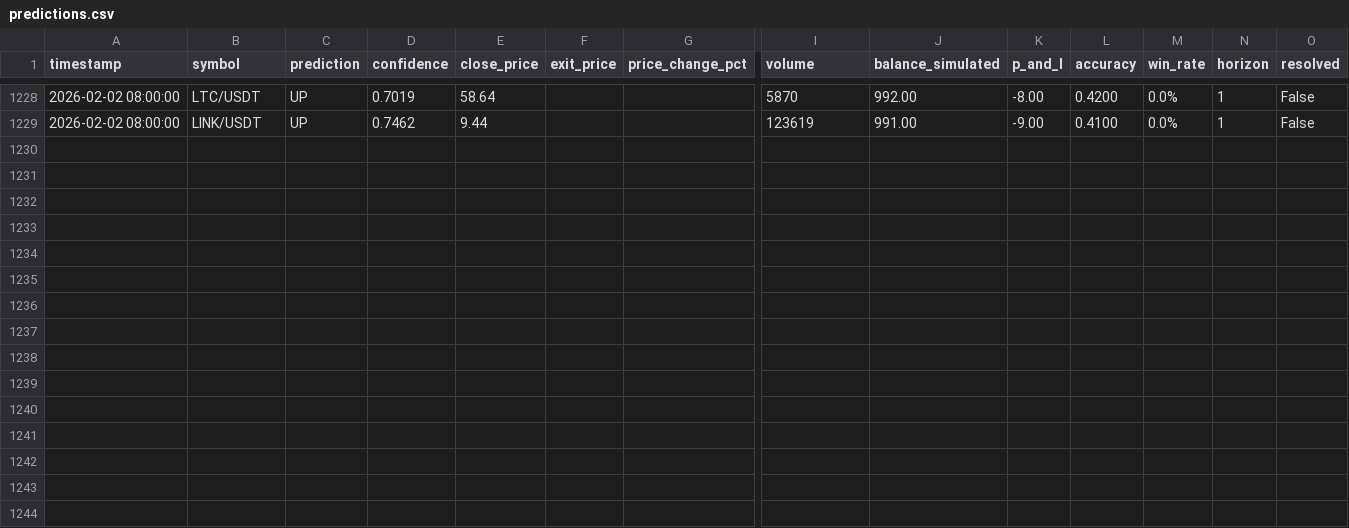
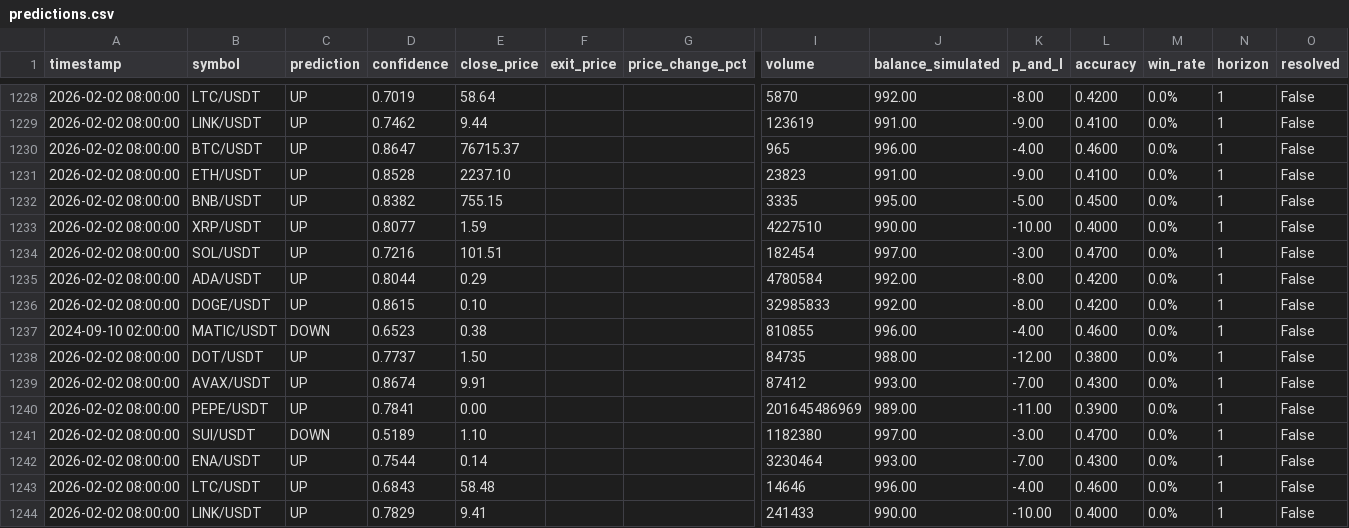
Before and after one commit to Dies21/ai-trading-dashboard, a CSV file: logs/predictions.csv, drawn as a sheet; only a part is shown, gaps mark what is left out; rows hold the shown columns only; the diff names each change by its address in the sheet, - before the commit and + after, or states it on an @@ line.

Commit message:
auto-update: predictions 2026-02-02 09:29

```diff
--- a/logs/predictions.csv
+++ b/logs/predictions.csv
+row 1230: 2026-02-02 08:00:00 | BTC/USDT | UP | 0.8647 | 76715.37 |  |  | 965 | 996.00 | -4.00 | 0.4600 | 0.0% | 1 | False
+row 1231: 2026-02-02 08:00:00 | ETH/USDT | UP | 0.8528 | 2237.10 |  |  | 23823 | 991.00 | -9.00 | 0.4100 | 0.0% | 1 | False
+row 1232: 2026-02-02 08:00:00 | BNB/USDT | UP | 0.8382 | 755.15 |  |  | 3335 | 995.00 | -5.00 | 0.4500 | 0.0% | 1 | False
+row 1233: 2026-02-02 08:00:00 | XRP/USDT | UP | 0.8077 | 1.59 |  |  | 4227510 | 990.00 | -10.00 | 0.4000 | 0.0% | 1 | False
+row 1234: 2026-02-02 08:00:00 | SOL/USDT | UP | 0.7216 | 101.51 |  |  | 182454 | 997.00 | -3.00 | 0.4700 | 0.0% | 1 | False
+row 1235: 2026-02-02 08:00:00 | ADA/USDT | UP | 0.8044 | 0.29 |  |  | 4780584 | 992.00 | -8.00 | 0.4200 | 0.0% | 1 | False
+row 1236: 2026-02-02 08:00:00 | DOGE/USDT | UP | 0.8615 | 0.10 |  |  | 32985833 | 992.00 | -8.00 | 0.4200 | 0.0% | 1 | False
+row 1237: 2024-09-10 02:00:00 | MATIC/USDT | DOWN | 0.6523 | 0.38 |  |  | 810855 | 996.00 | -4.00 | 0.4600 | 0.0% | 1 | False
+row 1238: 2026-02-02 08:00:00 | DOT/USDT | UP | 0.7737 | 1.50 |  |  | 84735 | 988.00 | -12.00 | 0.3800 | 0.0% | 1 | False
+row 1239: 2026-02-02 08:00:00 | AVAX/USDT | UP | 0.8674 | 9.91 |  |  | 87412 | 993.00 | -7.00 | 0.4300 | 0.0% | 1 | False
+row 1240: 2026-02-02 08:00:00 | PEPE/USDT | UP | 0.7841 | 0.00 |  |  | 201645486969 | 989.00 | -11.00 | 0.3900 | 0.0% | 1 | False
+row 1241: 2026-02-02 08:00:00 | SUI/USDT | DOWN | 0.5189 | 1.10 |  |  | 1182380 | 997.00 | -3.00 | 0.4700 | 0.0% | 1 | False
+row 1242: 2026-02-02 08:00:00 | ENA/USDT | UP | 0.7544 | 0.14 |  |  | 3230464 | 993.00 | -7.00 | 0.4300 | 0.0% | 1 | False
+row 1243: 2026-02-02 08:00:00 | LTC/USDT | UP | 0.6843 | 58.48 |  |  | 14646 | 996.00 | -4.00 | 0.4600 | 0.0% | 1 | False
+row 1244: 2026-02-02 08:00:00 | LINK/USDT | UP | 0.7829 | 9.41 |  |  | 241433 | 990.00 | -10.00 | 0.4000 | 0.0% | 1 | False
```
